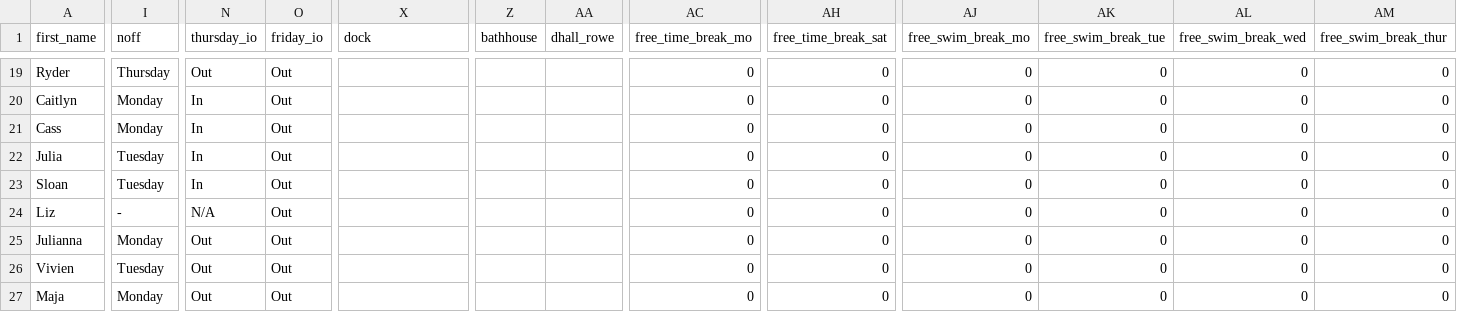
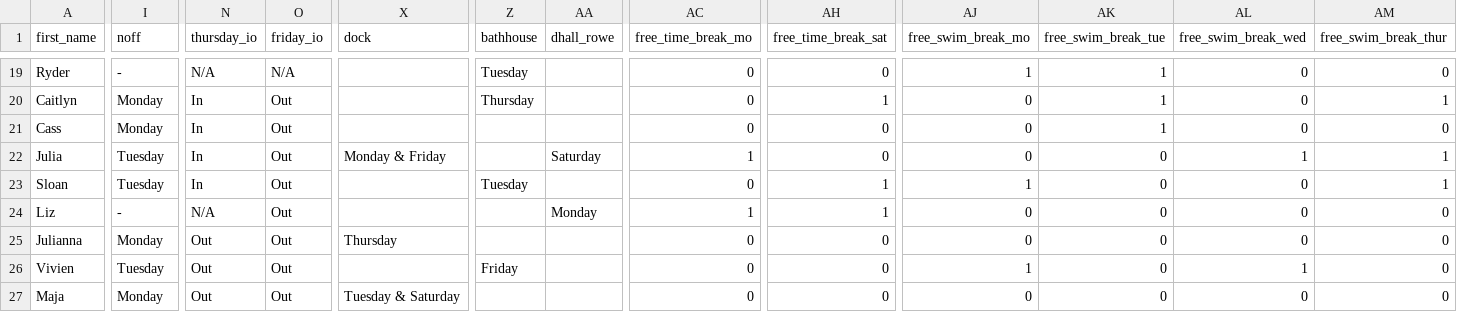
Before and after one commit to agreatquestion/agreatquestion.github.io, a CSV file: csv/staff.csv, drawn as a sheet; only a part is shown, gaps mark what is left out; the diff covers the shown part only; the diff names each change by its address in the sheet, - before the commit and + after, or states it on an @@ line.

```diff
--- a/csv/staff.csv
+++ b/csv/staff.csv
-I19 (noff): Thursday
+I19 (noff): -
-N19 (thursday_io): Out
+N19 (thursday_io): N/A
-O19 (friday_io): Out
+O19 (friday_io): N/A
-Z19 (bathhouse): (empty)
+Z19 (bathhouse): Tuesday
-AJ19 (free_swim_break_mo): 0
+AJ19 (free_swim_break_mo): 1
-AK19:AK21 (free_swim_break_tue): 0
+AK19:AK21 (free_swim_break_tue): 1
-Z20 (bathhouse): (empty)
+Z20 (bathhouse): Thursday
-AH20 (free_time_break_sat): 0
+AH20 (free_time_break_sat): 1
-AM20 (free_swim_break_thur): 0
+AM20 (free_swim_break_thur): 1
-X22 (dock): (empty)
+X22 (dock): Monday & Friday
-AA22 (dhall_rowe): (empty)
+AA22 (dhall_rowe): Saturday
-AC22 (free_time_break_mo): 0
+AC22 (free_time_break_mo): 1
-AL22 (free_swim_break_wed): 0
+AL22 (free_swim_break_wed): 1
-AM22:AM23 (free_swim_break_thur): 0
+AM22:AM23 (free_swim_break_thur): 1
-Z23 (bathhouse): (empty)
+Z23 (bathhouse): Tuesday
-AH23:AH24 (free_time_break_sat): 0
+AH23:AH24 (free_time_break_sat): 1
-AJ23 (free_swim_break_mo): 0
+AJ23 (free_swim_break_mo): 1
-AA24 (dhall_rowe): (empty)
+AA24 (dhall_rowe): Monday
-AC24 (free_time_break_mo): 0
+AC24 (free_time_break_mo): 1
-X25 (dock): (empty)
+X25 (dock): Thursday
-Z26 (bathhouse): (empty)
+Z26 (bathhouse): Friday
-AJ26 (free_swim_break_mo): 0
+AJ26 (free_swim_break_mo): 1
-AL26 (free_swim_break_wed): 0
+AL26 (free_swim_break_wed): 1
-X27 (dock): (empty)
+X27 (dock): Tuesday & Saturday
```
Also changed, not shown: 172 edited cells elsewhere in this file, 4 other files.
